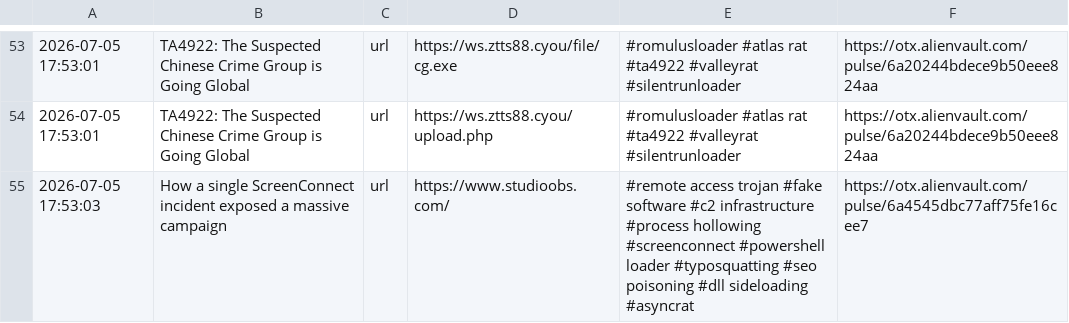
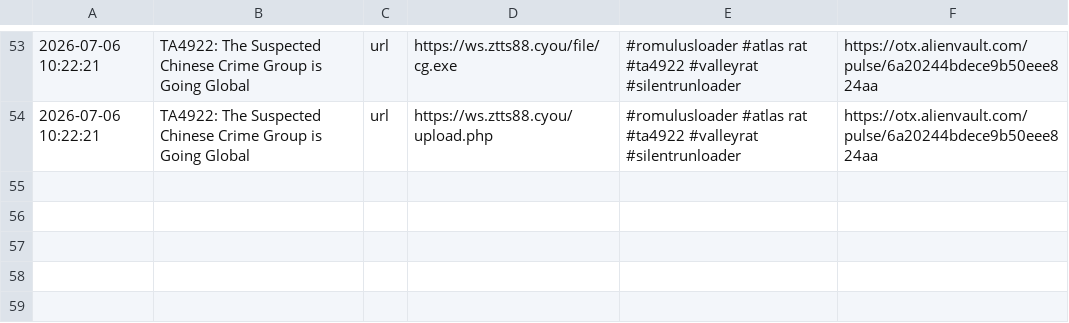
Before and after one commit to 0xShun/Threat-Intel-Data-Pipeline, a CSV file: reports/otx_urls.csv, drawn as a sheet; only a part is shown, gaps mark what is left out; the diff covers the shown part only.

```diff
--- a/reports/otx_urls.csv
+++ b/reports/otx_urls.csv
@@ -53,3 +53,2 @@
-2026-07-05 17:53:01,TA4922: The Suspected Chinese Crime Group is Going Global,url,https://ws.ztts88.cyou/file/cg.exe,#romulusloader #atlas rat #ta4922 #valleyrat #silentrunloader,https://otx.alienvault.com/pulse/6a20244bdece9b50eee824aa
-2026-07-05 17:53:01,TA4922: The Suspected Chinese Crime Group is Going Global,url,https://ws.ztts88.cyou/upload.php,#romulusloader #atlas rat #ta4922 #valleyrat #silentrunloader,https://otx.alienvault.com/pulse/6a20244bdece9b50eee824aa
-2026-07-05 17:53:03,How a single ScreenConnect incident exposed a massive campaign,url,https://www.studioobs.com/,#remote access trojan #fake software #c2 infrastructure #process hollowing #screenconnect #powershell loader #typosquatting #seo poisoning #dll sideloading #asyncrat,https://otx.alienvault.com/pulse/6a4545dbc77aff75fe16cee7
+2026-07-06 10:22:21,TA4922: The Suspected Chinese Crime Group is Going Global,url,https://ws.ztts88.cyou/file/cg.exe,#romulusloader #atlas rat #ta4922 #valleyrat #silentrunloader,https://otx.alienvault.com/pulse/6a20244bdece9b50eee824aa
+2026-07-06 10:22:21,TA4922: The Suspected Chinese Crime Group is Going Global,url,https://ws.ztts88.cyou/upload.php,#romulusloader #atlas rat #ta4922 #valleyrat #silentrunloader,https://otx.alienvault.com/pulse/6a20244bdece9b50eee824aa
```
Also changed, not shown: 7 added rows, 7 removed rows and 45 edited cells elsewhere in this file, reports/scored_hashes.csv, reports/threatfox_urls.csv, 19 other files.
